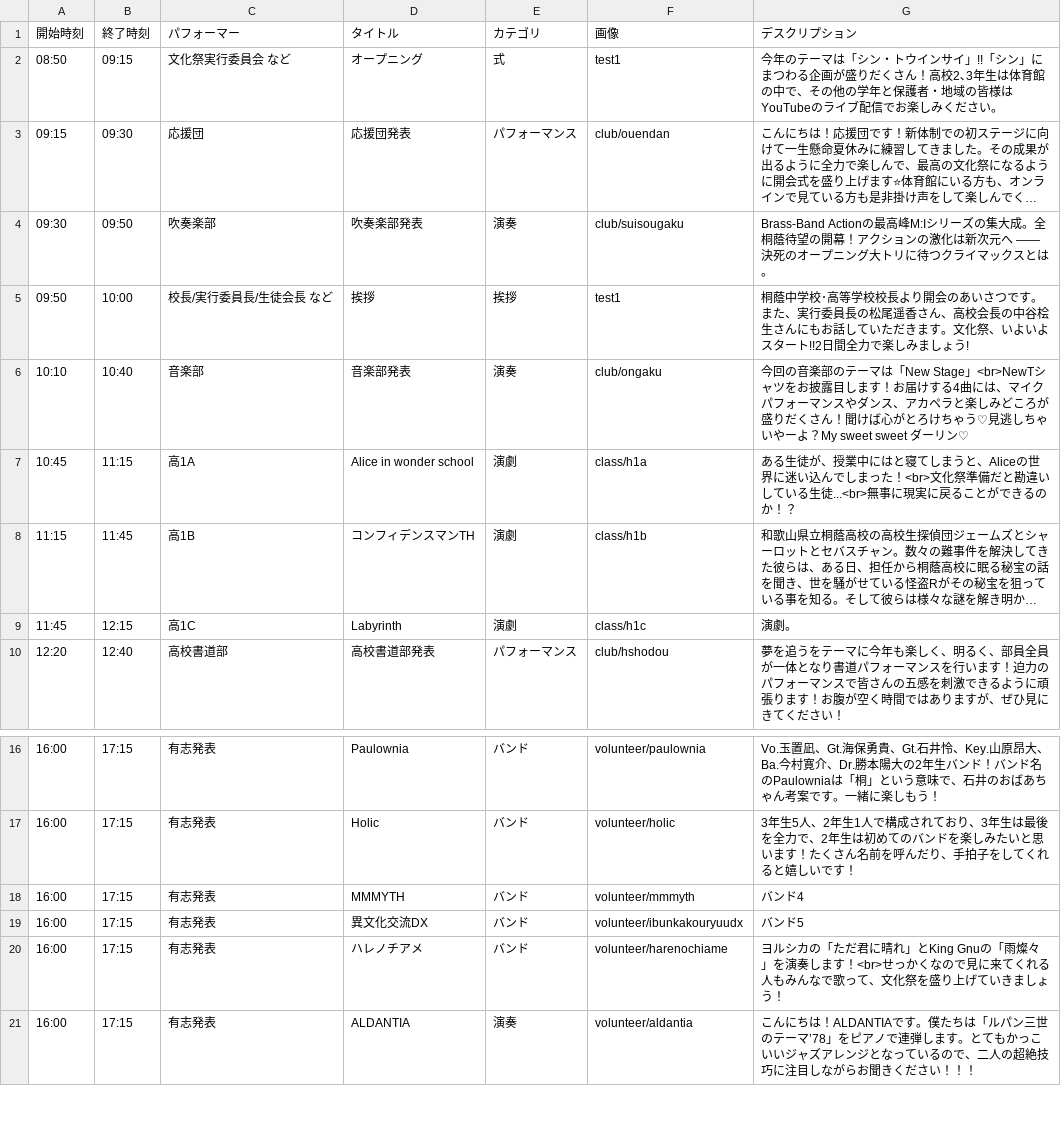
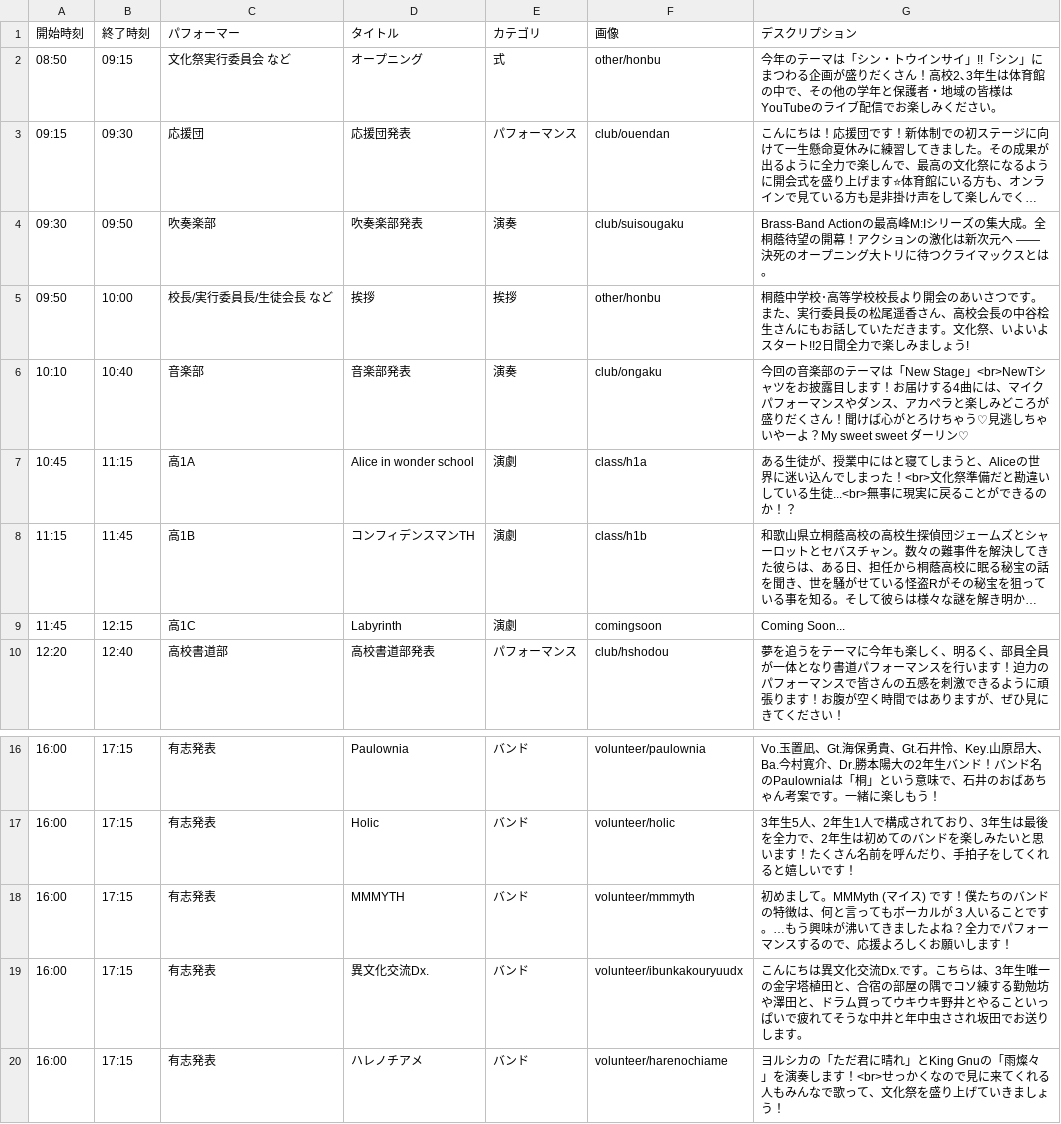
Before and after one commit to nearfactory/toinsai-kagaku, a CSV file: asset/csv/day1.csv, drawn as a sheet; only a part is shown, gaps mark what is left out; the shorter side is filled out with more unchanged rows; long unchanged cells end in …; the diff names each change by its address in the sheet, - before the commit and + after, or states it on an @@ line.

```diff
--- a/asset/csv/day1.csv
+++ b/asset/csv/day1.csv
-F2 (画像): test1
+F2 (画像): other/honbu
-F5 (画像): test1
+F5 (画像): other/honbu
-F9 (画像): class/h1c
+F9 (画像): comingsoon
-G9 (デスクリプション): 演劇。
+G9 (デスクリプション): Coming Soon...
-G18 (デスクリプション): バンド4
+G18 (デスクリプション): 初めまして。MMMyth (マイス) です！僕たちのバンドの特徴は、何と言ってもボーカルが３人いることです。…もう興味が沸いてきましたよね？全力でパフォーマンスするので、応援よろしくお願いします！
-D19 (タイトル): 異文化交流DX
+D19 (タイトル): 異文化交流Dx.
-G19 (デスクリプション): バンド5
+G19 (デスクリプション): こんにちは異文化交流Dx.です。こちらは、3年生唯一の金字塔植田と、合宿の部屋の隅でコソ練する勤勉坊や澤田と、ドラム買ってウキウキ野井とやることいっぱいで疲れてそうな中井と年中虫さされ坂田でお送りします。
```
Also changed, not shown: asset/csv/2dmap.csv, asset/csv/day0.csv, 33 other files.
